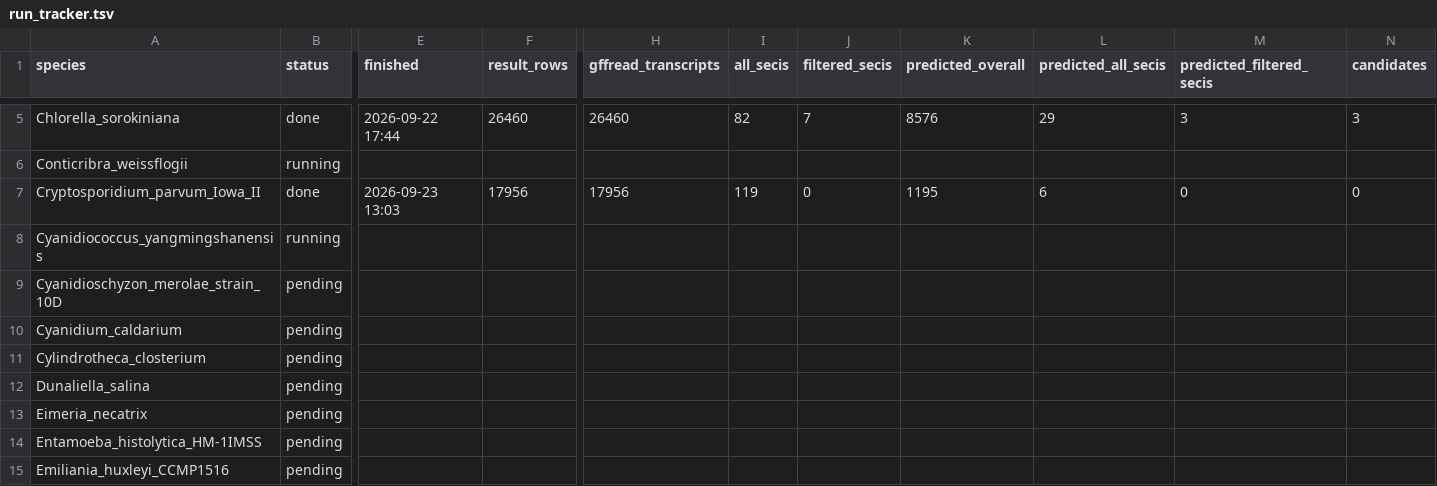
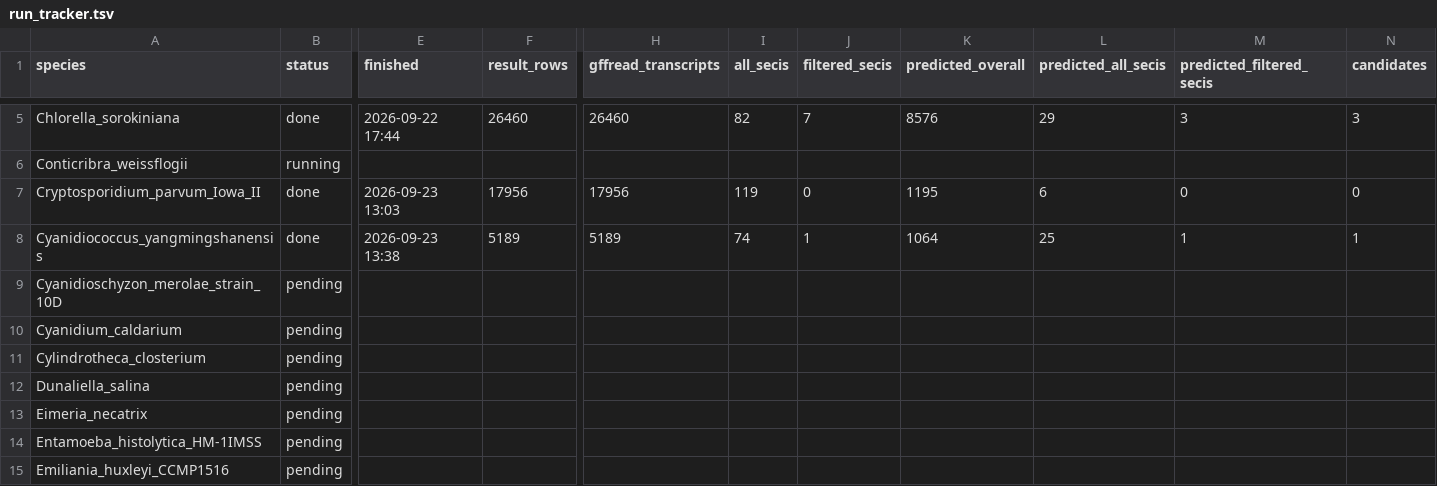
Before and after one commit to Iseultl/readthrough, a TSV file: run_tracker.tsv, drawn as a sheet; only a part is shown, gaps mark what is left out; the diff covers the shown part only; the diff names each change by its address in the sheet, - before the commit and + after, or states it on an @@ line.

Commit message:
Cyanidiococcus_yangmingshanensis done (attempt 2, 28726227): 100% three-way 5189, 1 candidate rna-gnl|WGS:VWRR|F1559_005062-T1_mrna (score_diff 0.84); work dir removed

```diff
--- a/run_tracker.tsv
+++ b/run_tracker.tsv
-B8 (status): running
+B8 (status): done
-E8 (finished): (empty)
+E8 (finished): 2026-09-23 13:38
-F8 (result_rows): (empty)
+F8 (result_rows): 5189
-H8 (gffread_transcripts): (empty)
+H8 (gffread_transcripts): 5189
-I8 (all_secis): (empty)
+I8 (all_secis): 74
-J8 (filtered_secis): (empty)
+J8 (filtered_secis): 1
-K8 (predicted_overall): (empty)
+K8 (predicted_overall): 1064
-L8 (predicted_all_secis): (empty)
+L8 (predicted_all_secis): 25
-M8 (predicted_filtered_secis): (empty)
+M8 (predicted_filtered_secis): 1
-N8 (candidates): (empty)
+N8 (candidates): 1
```
Also changed, not shown: 2 edited cells elsewhere in this file.
